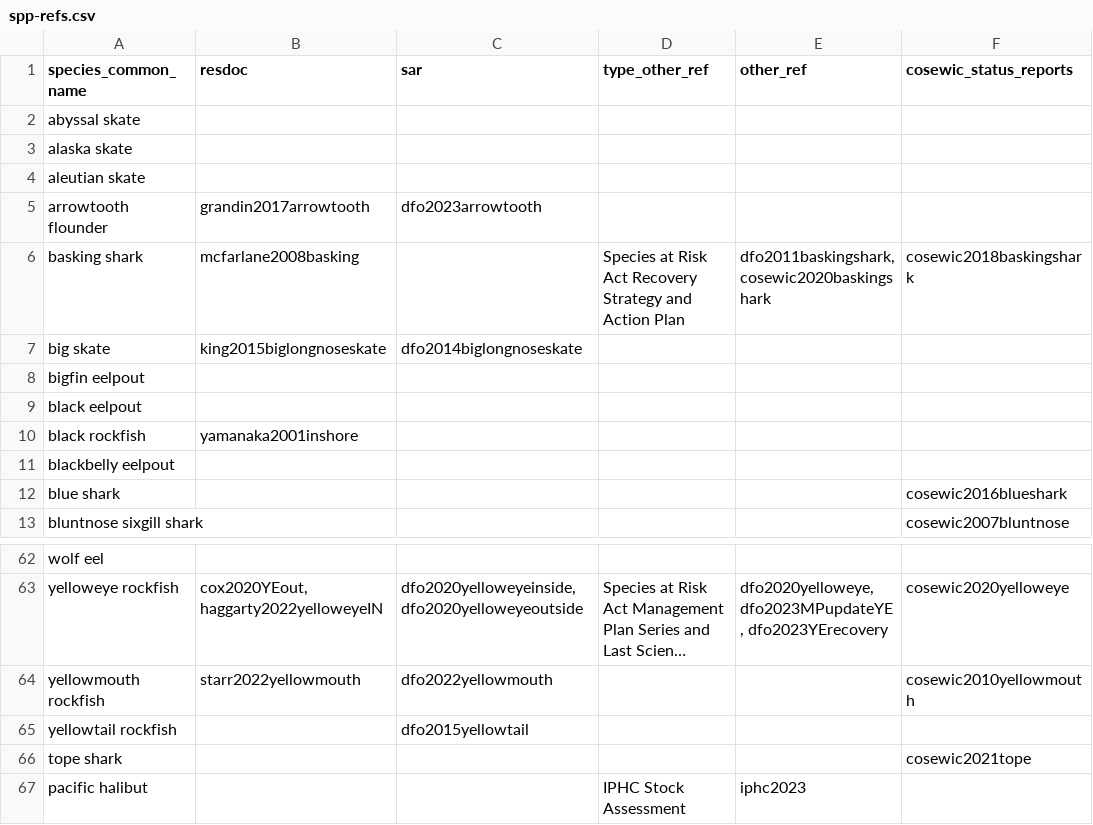
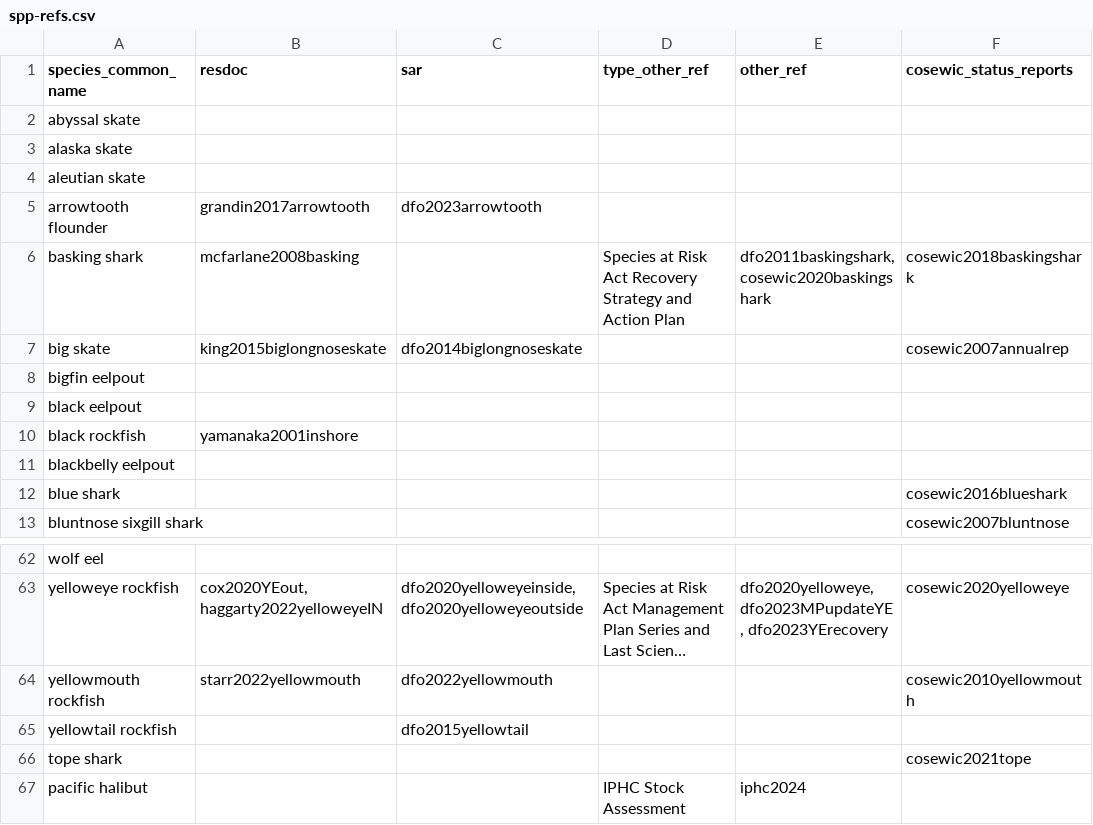
Before and after one commit to pbs-assess/gfcommercial, a CSV file: report/spp-refs.csv, drawn as a sheet; only a part is shown, gaps mark what is left out; long unchanged cells end in ….

Commit message:
Update species references

```diff
--- a/report/spp-refs.csv
+++ b/report/spp-refs.csv
@@ -6,3 +6,3 @@ arrowtooth flounder,grandin2017arrowtooth,dfo2023arrowtooth,,,
 basking shark,mcfarlane2008basking,,Species at Risk Act Recovery Strategy and Action Plan,"dfo2011baskingshark, cosewic2020baskingshark",cosewic2018baskingshark
-big skate,king2015biglongnoseskate,dfo2014biglongnoseskate,,,
+big skate,king2015biglongnoseskate,dfo2014biglongnoseskate,,,cosewic2007annualrep
 bigfin eelpout,,,,,
@@ -66,2 +66,2 @@ yellowtail rockfish,,dfo2015yellowtail,,,
 tope shark,,,,,cosewic2021tope
-pacific halibut,,,IPHC Stock Assessment,iphc2023,
+pacific halibut,,,IPHC Stock Assessment,iphc2024,
```
